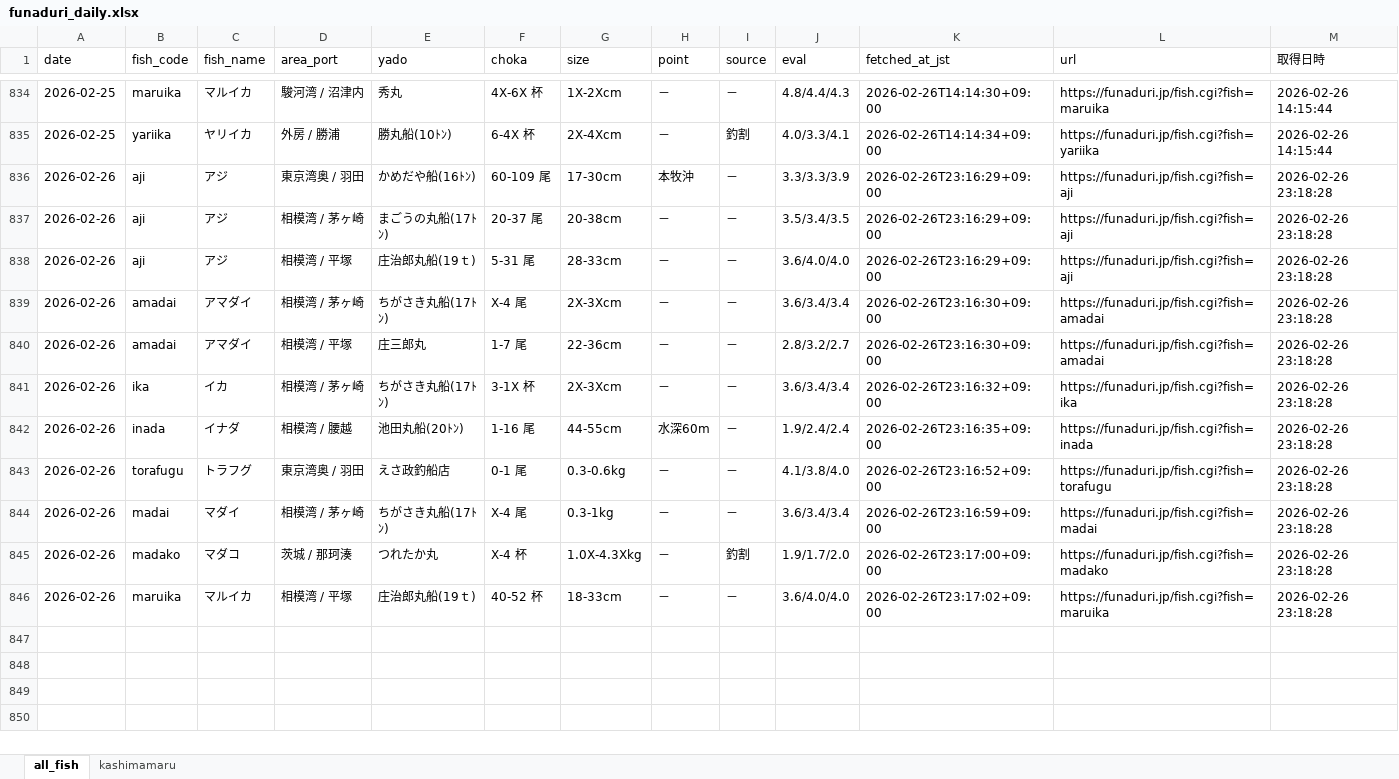
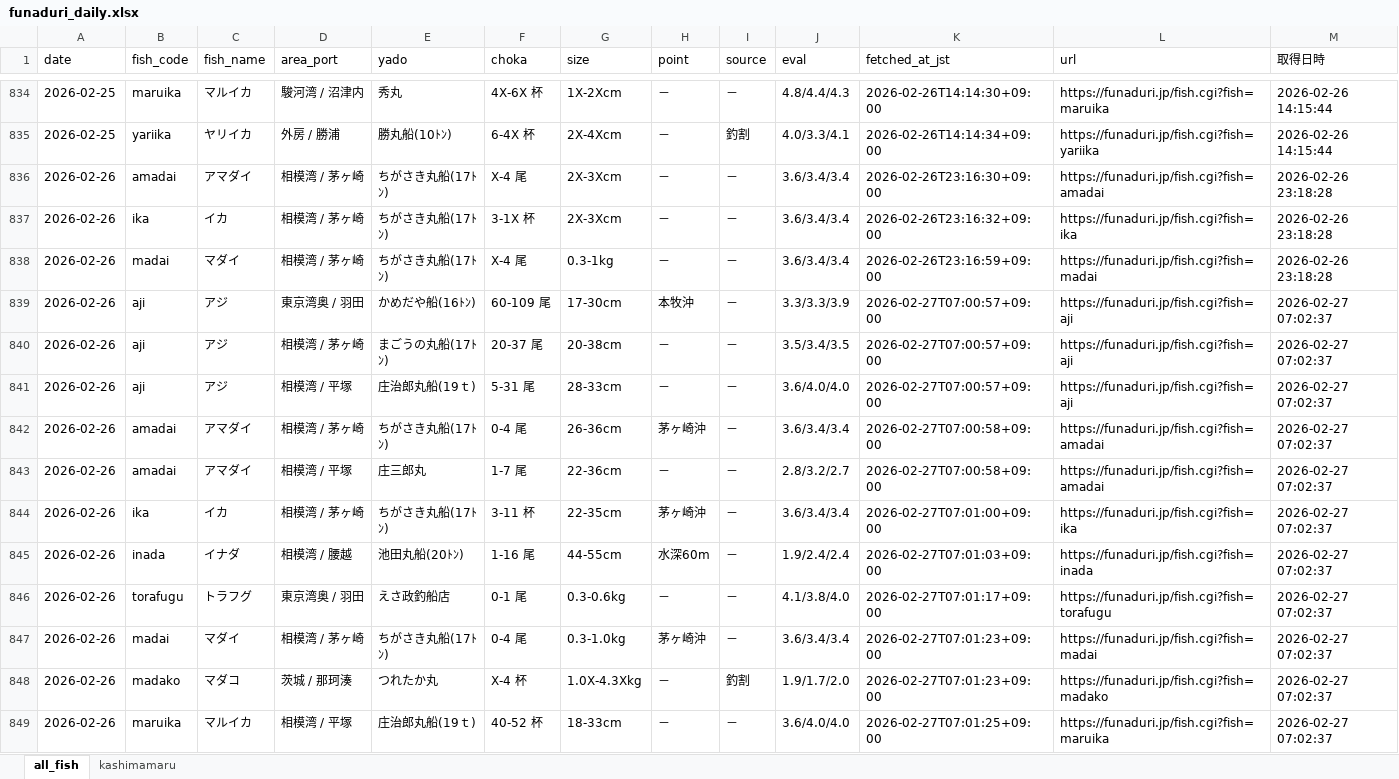
Before and after one commit to haradatakahiro/funaduri-tatiuo-auto, an Excel workbook: data/funaduri_daily.xlsx, sheet all_fish, drawn as a sheet; only a part is shown, gaps mark what is left out; values as stored, in another font and other column widths than the file's, no borders; removed rows and columns are numbered as before the commit, all else as after; the diff names each change by its address in the sheet, - before the commit and + after, or states it on an @@ line.

```diff
--- a/data/funaduri_daily.xlsx (sheet all_fish)
+++ b/data/funaduri_daily.xlsx (sheet all_fish)
-row 836: 2026-02-26 | aji | アジ | 東京湾奥 / 羽田 | かめだや船(16ﾄﾝ) | 60-109 尾 | 17-30cm | 本牧沖 | － | 3.3/3.3/3.9 | 2026-02-26T23:16:29+09:00 | https://funaduri.jp/fish.cgi?fish=aji | 2026-02-26 23:18:28
-row 837: 2026-02-26 | aji | アジ | 相模湾 / 茅ヶ崎 | まごうの丸船(17ﾄﾝ) | 20-37 尾 | 20-38cm | － | － | 3.5/3.4/3.5 | 2026-02-26T23:16:29+09:00 | https://funaduri.jp/fish.cgi?fish=aji | 2026-02-26 23:18:28
-row 838: 2026-02-26 | aji | アジ | 相模湾 / 平塚 | 庄治郎丸船(19ｔ) | 5-31 尾 | 28-33cm | － | － | 3.6/4.0/4.0 | 2026-02-26T23:16:29+09:00 | https://funaduri.jp/fish.cgi?fish=aji | 2026-02-26 23:18:28
-row 840: 2026-02-26 | amadai | アマダイ | 相模湾 / 平塚 | 庄三郎丸 | 1-7 尾 | 22-36cm | － | － | 2.8/3.2/2.7 | 2026-02-26T23:16:30+09:00 | https://funaduri.jp/fish.cgi?fish=amadai | 2026-02-26 23:18:28
-row 842: 2026-02-26 | inada | イナダ | 相模湾 / 腰越 | 池田丸船(20ﾄﾝ) | 1-16 尾 | 44-55cm | 水深60m | － | 1.9/2.4/2.4 | 2026-02-26T23:16:35+09:00 | https://funaduri.jp/fish.cgi?fish=inada | 2026-02-26 23:18:28
-row 843: 2026-02-26 | torafugu | トラフグ | 東京湾奥 / 羽田 | えさ政釣船店 | 0-1 尾 | 0.3-0.6kg | － | － | 4.1/3.8/4.0 | 2026-02-26T23:16:52+09:00 | https://funaduri.jp/fish.cgi?fish=torafugu | 2026-02-26 23:18:28
+row 839: 2026-02-26 | aji | アジ | 東京湾奥 / 羽田 | かめだや船(16ﾄﾝ) | 60-109 尾 | 17-30cm | 本牧沖 | － | 3.3/3.3/3.9 | 2026-02-27T07:00:57+09:00 | https://funaduri.jp/fish.cgi?fish=aji | 2026-02-27 07:02:37
+row 840: 2026-02-26 | aji | アジ | 相模湾 / 茅ヶ崎 | まごうの丸船(17ﾄﾝ) | 20-37 尾 | 20-38cm | － | － | 3.5/3.4/3.5 | 2026-02-27T07:00:57+09:00 | https://funaduri.jp/fish.cgi?fish=aji | 2026-02-27 07:02:37
+row 841: 2026-02-26 | aji | アジ | 相模湾 / 平塚 | 庄治郎丸船(19ｔ) | 5-31 尾 | 28-33cm | － | － | 3.6/4.0/4.0 | 2026-02-27T07:00:57+09:00 | https://funaduri.jp/fish.cgi?fish=aji | 2026-02-27 07:02:37
+row 842: 2026-02-26 | amadai | アマダイ | 相模湾 / 茅ヶ崎 | ちがさき丸船(17ﾄﾝ) | 0-4 尾 | 26-36cm | 茅ヶ崎沖 | － | 3.6/3.4/3.4 | 2026-02-27T07:00:58+09:00 | https://funaduri.jp/fish.cgi?fish=amadai | 2026-02-27 07:02:37
+row 843: 2026-02-26 | amadai | アマダイ | 相模湾 / 平塚 | 庄三郎丸 | 1-7 尾 | 22-36cm | － | － | 2.8/3.2/2.7 | 2026-02-27T07:00:58+09:00 | https://funaduri.jp/fish.cgi?fish=amadai | 2026-02-27 07:02:37
+row 844: 2026-02-26 | ika | イカ | 相模湾 / 茅ヶ崎 | ちがさき丸船(17ﾄﾝ) | 3-11 杯 | 22-35cm | 茅ヶ崎沖 | － | 3.6/3.4/3.4 | 2026-02-27T07:01:00+09:00 | https://funaduri.jp/fish.cgi?fish=ika | 2026-02-27 07:02:37
+row 845: 2026-02-26 | inada | イナダ | 相模湾 / 腰越 | 池田丸船(20ﾄﾝ) | 1-16 尾 | 44-55cm | 水深60m | － | 1.9/2.4/2.4 | 2026-02-27T07:01:03+09:00 | https://funaduri.jp/fish.cgi?fish=inada | 2026-02-27 07:02:37
+row 846: 2026-02-26 | torafugu | トラフグ | 東京湾奥 / 羽田 | えさ政釣船店 | 0-1 尾 | 0.3-0.6kg | － | － | 4.1/3.8/4.0 | 2026-02-27T07:01:17+09:00 | https://funaduri.jp/fish.cgi?fish=torafugu | 2026-02-27 07:02:37
+row 847: 2026-02-26 | madai | マダイ | 相模湾 / 茅ヶ崎 | ちがさき丸船(17ﾄﾝ) | 0-4 尾 | 0.3-1.0kg | 茅ヶ崎沖 | － | 3.6/3.4/3.4 | 2026-02-27T07:01:23+09:00 | https://funaduri.jp/fish.cgi?fish=madai | 2026-02-27 07:02:37
-K848 (fetched_at_jst): 2026-02-26T23:17:00+09:00
+K848 (fetched_at_jst): 2026-02-27T07:01:23+09:00
-M848:M849 (取得日時): 2026-02-26 23:18:28
+M848:M849 (取得日時): 2026-02-27 07:02:37
-K849 (fetched_at_jst): 2026-02-26T23:17:02+09:00
+K849 (fetched_at_jst): 2026-02-27T07:01:25+09:00
```
Also changed, not shown: sheet kashimamaru.
